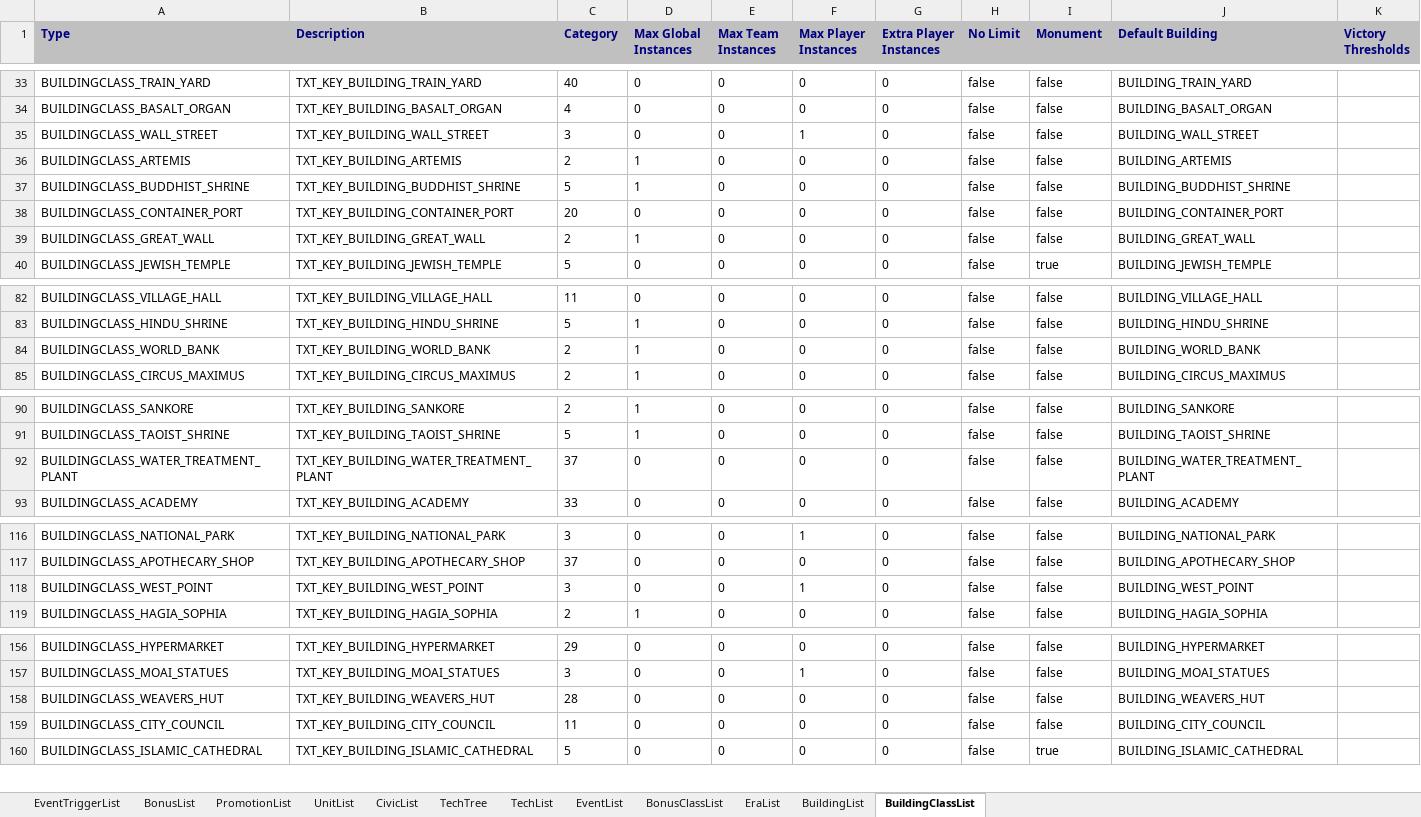
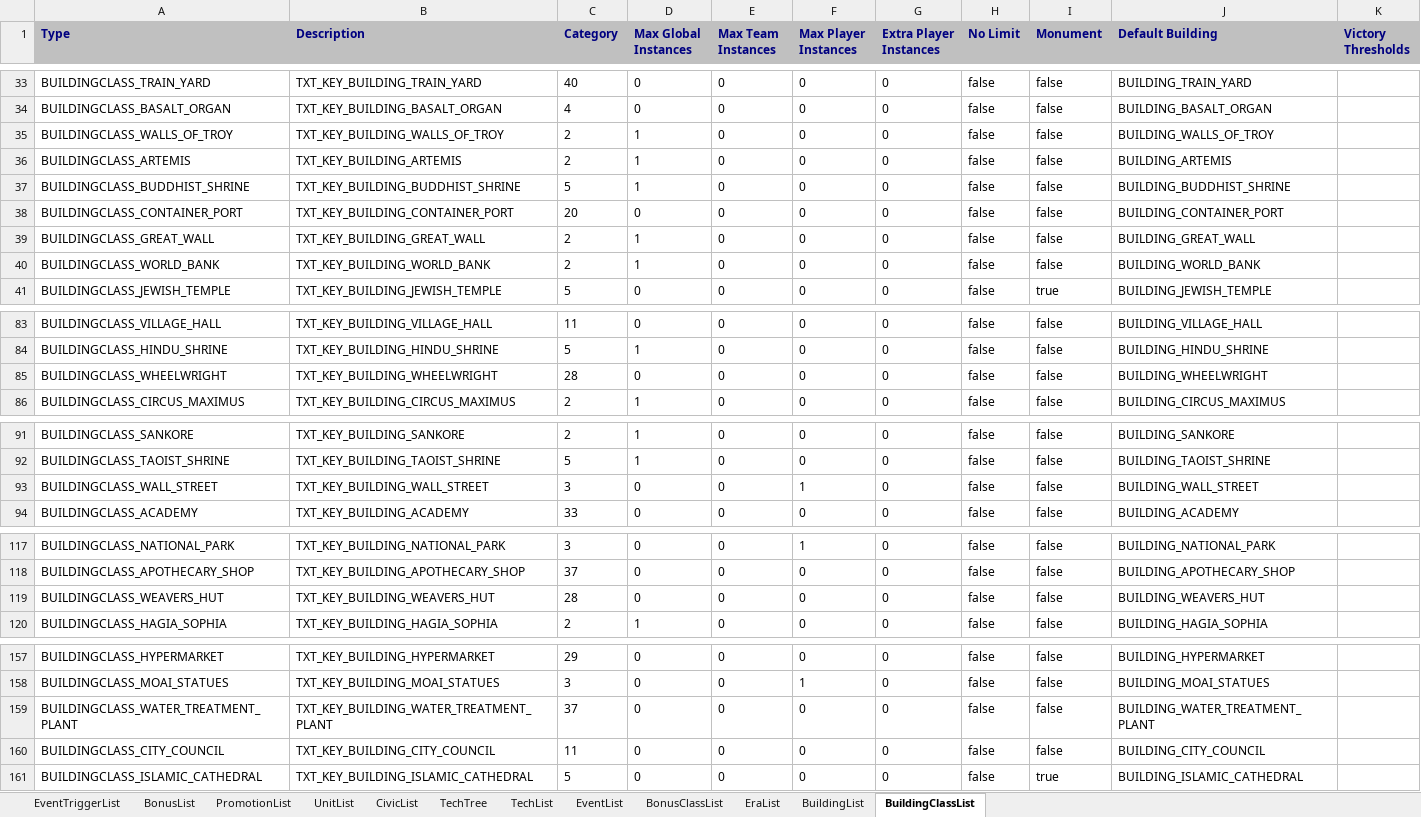
Before and after one commit to ArchidFreezer/Civ4-AB-Mod, an Excel workbook: Support/Docs/Civ4Archid.xlsx, sheet BuildingClassList, drawn as a sheet; only a part is shown, gaps mark what is left out; values as stored, in another font and other column widths than the file's, no borders; the diff names each change by its address in the sheet, - before the commit and + after, or states it on an @@ line.

Commit message:
Add Walls of Troy wonder
AB4-318

```diff
--- a/Support/Docs/Civ4Archid.xlsx (sheet BuildingClassList)
+++ b/Support/Docs/Civ4Archid.xlsx (sheet BuildingClassList)
-A35 (Type): BUILDINGCLASS_WALL_STREET
+A35 (Type): BUILDINGCLASS_WALLS_OF_TROY
-B35 (Description): TXT_KEY_BUILDING_WALL_STREET
+B35 (Description): TXT_KEY_BUILDING_WALLS_OF_TROY
-C35 (Category): 3
+C35 (Category): 2
-D35 (Max Global Instances): 0
+D35 (Max Global Instances): 1
-F35 (Max Player Instances): 1
+F35 (Max Player Instances): 0
-J35 (Default Building): BUILDING_WALL_STREET
+J35 (Default Building): BUILDING_WALLS_OF_TROY
@@ row 84 moved to row 40: BUILDINGCLASS_WORLD_BANK @@
@@ row 256 moved to row 85: BUILDINGCLASS_WHEELWRIGHT @@
+row 93: BUILDINGCLASS_WALL_STREET | TXT_KEY_BUILDING_WALL_STREET | 3 | 0 | 0 | 1 | 0 | false | false | BUILDING_WALL_STREET
@@ row 118 moved to row 257: BUILDINGCLASS_WEST_POINT @@
@@ row 158 moved to row 119: BUILDINGCLASS_WEAVERS_HUT @@
@@ row 92 moved to row 159: BUILDINGCLASS_WATER_TREATMENT_PLANT @@
```
Also changed, not shown: sheet BuildingList, 9 other files.
